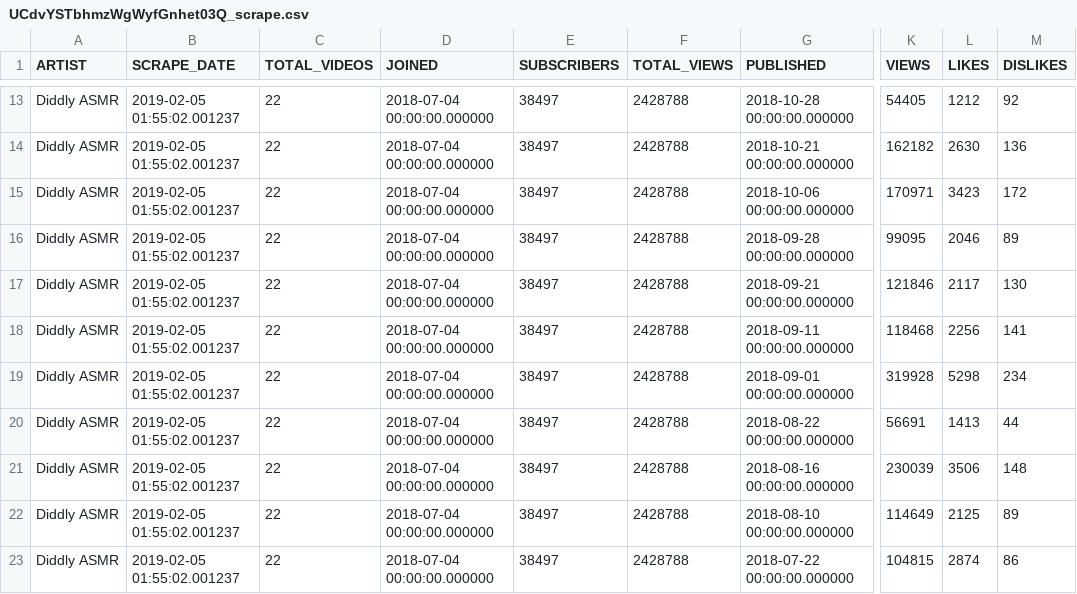
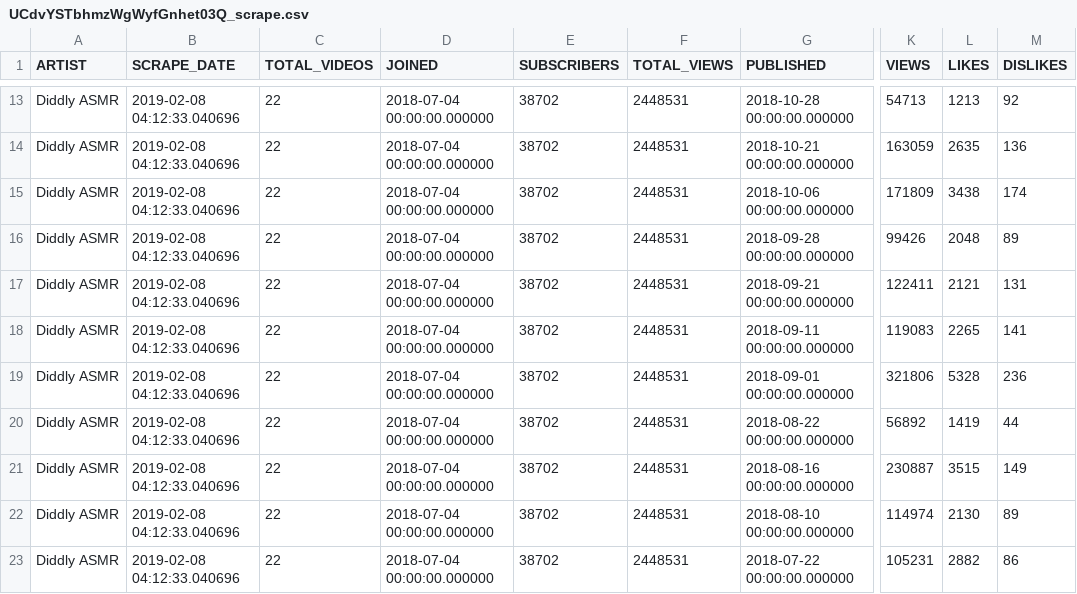
Before and after one commit to AAbdelmalek/web_application, a CSV file: Flask/static/UCdvYSTbhmzWgWyfGnhet03Q_scrape.csv, drawn as a sheet; only a part is shown, gaps mark what is left out; the diff covers the shown part only; the diff names each change by its address in the sheet, - before the commit and + after, or states it on an @@ line.

```diff
--- a/Flask/static/UCdvYSTbhmzWgWyfGnhet03Q_scrape.csv
+++ b/Flask/static/UCdvYSTbhmzWgWyfGnhet03Q_scrape.csv
-B13:B23 (SCRAPE_DATE): 2019-02-05 01:55:02.001237
+B13:B23 (SCRAPE_DATE): 2019-02-08 04:12:33.040696
-E13:E23 (SUBSCRIBERS): 38497
+E13:E23 (SUBSCRIBERS): 38702
-F13:F23 (TOTAL_VIEWS): 2428788
+F13:F23 (TOTAL_VIEWS): 2448531
-K13 (VIEWS): 54405
+K13 (VIEWS): 54713
-L13 (LIKES): 1212
+L13 (LIKES): 1213
-K14 (VIEWS): 162182
+K14 (VIEWS): 163059
-L14 (LIKES): 2630
+L14 (LIKES): 2635
-K15 (VIEWS): 170971
+K15 (VIEWS): 171809
-L15 (LIKES): 3423
+L15 (LIKES): 3438
-M15 (DISLIKES): 172
+M15 (DISLIKES): 174
-K16 (VIEWS): 99095
+K16 (VIEWS): 99426
-L16 (LIKES): 2046
+L16 (LIKES): 2048
-K17 (VIEWS): 121846
+K17 (VIEWS): 122411
-L17 (LIKES): 2117
+L17 (LIKES): 2121
-M17 (DISLIKES): 130
+M17 (DISLIKES): 131
-K18 (VIEWS): 118468
+K18 (VIEWS): 119083
-L18 (LIKES): 2256
+L18 (LIKES): 2265
-K19 (VIEWS): 319928
+K19 (VIEWS): 321806
-L19 (LIKES): 5298
+L19 (LIKES): 5328
-M19 (DISLIKES): 234
+M19 (DISLIKES): 236
-K20 (VIEWS): 56691
+K20 (VIEWS): 56892
-L20 (LIKES): 1413
+L20 (LIKES): 1419
-K21 (VIEWS): 230039
+K21 (VIEWS): 230887
-L21 (LIKES): 3506
+L21 (LIKES): 3515
-M21 (DISLIKES): 148
+M21 (DISLIKES): 149
-K22 (VIEWS): 114649
+K22 (VIEWS): 114974
-L22 (LIKES): 2125
+L22 (LIKES): 2130
-K23 (VIEWS): 104815
+K23 (VIEWS): 105231
-L23 (LIKES): 2874
+L23 (LIKES): 2882
```
Also changed, not shown: 61 edited cells elsewhere in this file, 5 other files.
